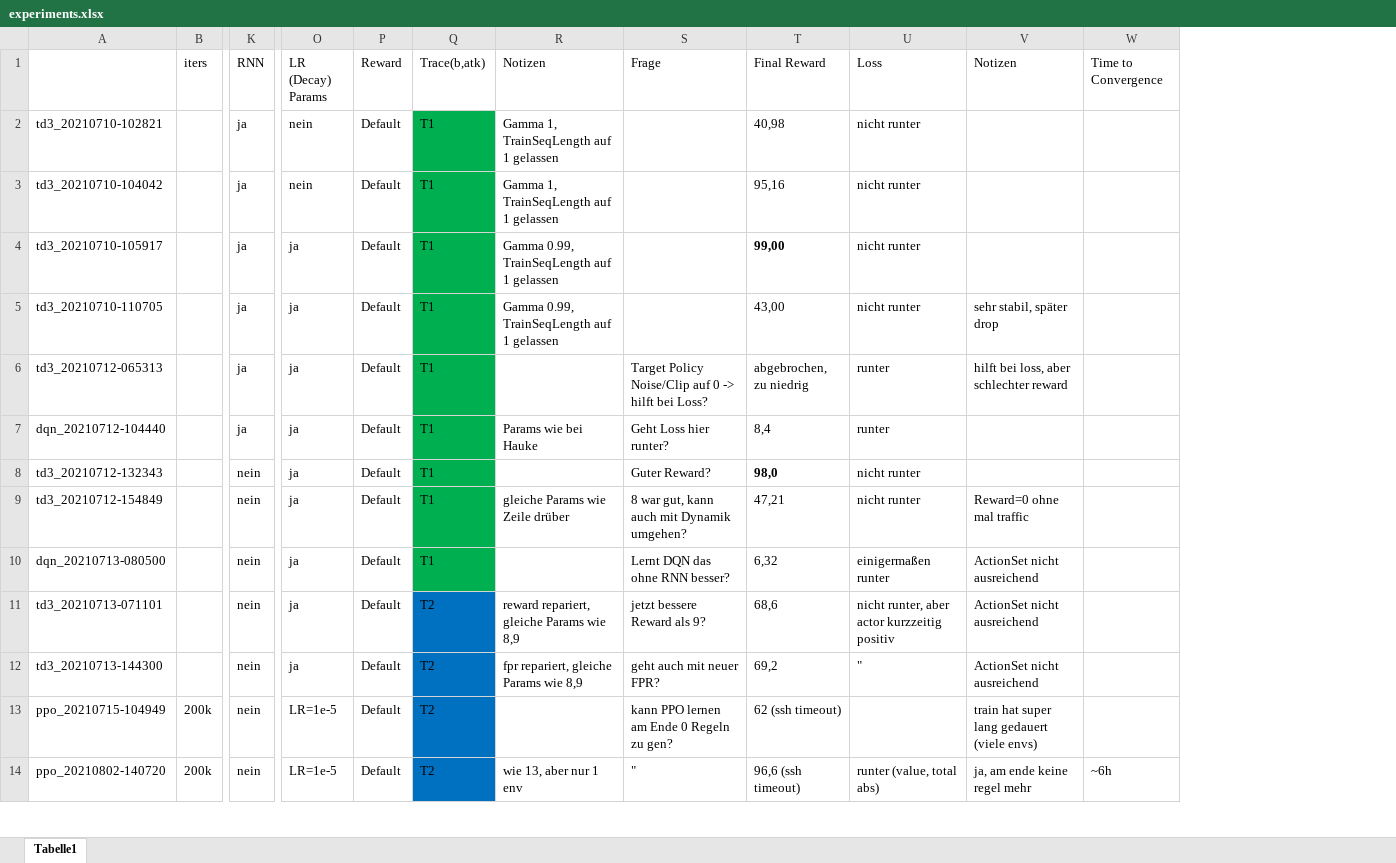
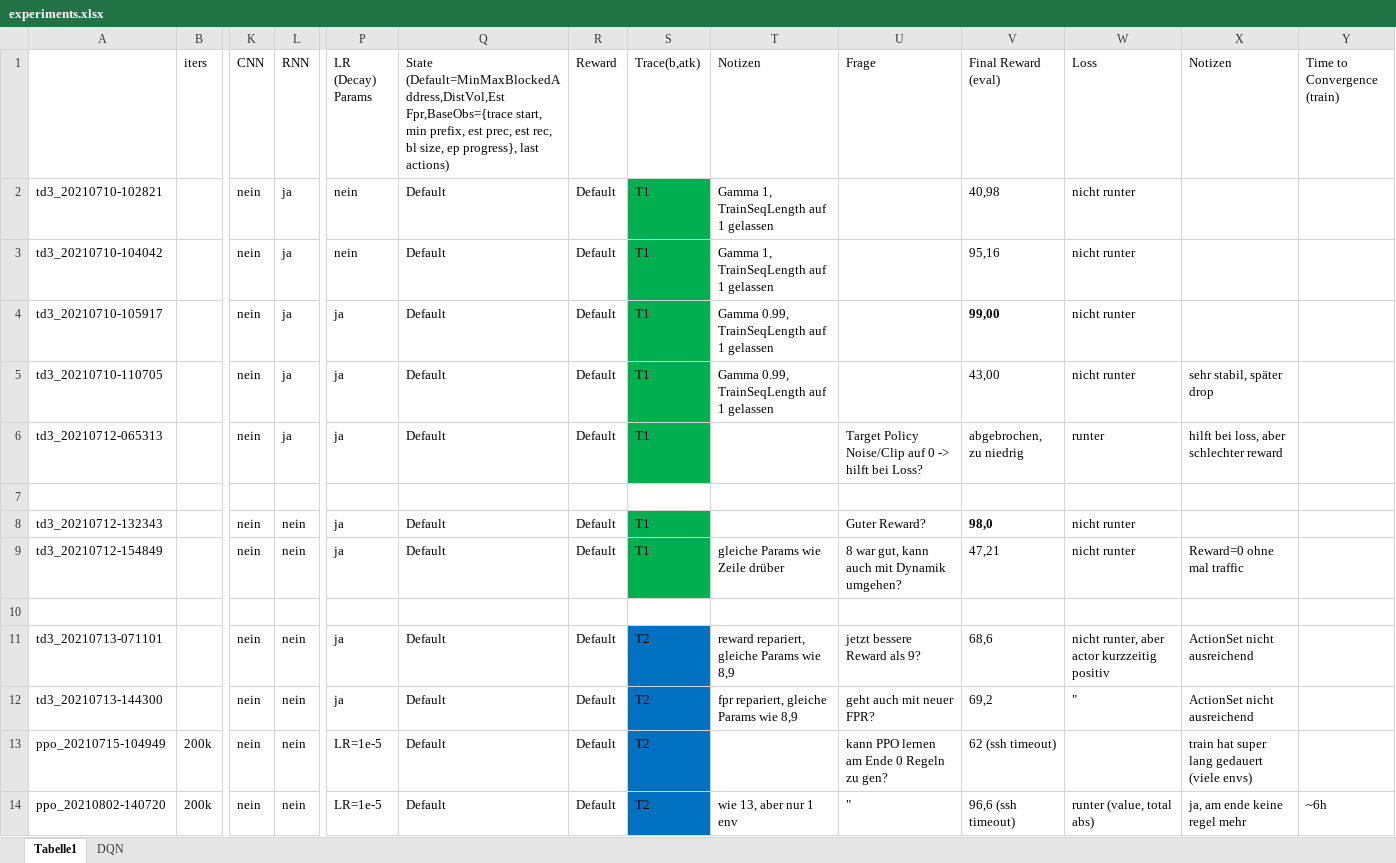
Before and after one commit to malluce/rl-ddos, an Excel workbook: experiments.xlsx, sheet Tabelle1, drawn as a sheet; only a part is shown, gaps mark what is left out; values as stored, in another font and other column widths than the file's, no borders; conditional formats not drawn; addresses are those after the commit; rows hold the shown columns only; the diff covers the shown part only; the diff names each change by its address in the sheet, - before the commit and + after, or states it on an @@ line.

```diff
--- a/experiments.xlsx (sheet Tabelle1)
+++ b/experiments.xlsx (sheet Tabelle1)
+sheet tab: DQN
+column K (CNN), rows 2-14: nein | nein | nein | nein | nein |  | nein | nein |  | nein | nein | nein | nein
+column Q, rows 1-14: State (Default=MinMaxBlockedAddress,DistVol,Est Fpr,BaseObs={trace start, min prefix, est prec, est rec, bl size, ep progress}, last actions) | Default | Default | Default | Default | Default |  | Default | Default |  | Default | Default | Default | Default
-V1: Final Reward
+V1: Final Reward (eval)
-Y1: Time to Convergence
+Y1: Time to Convergence (train)
-row 7: dqn_20210712-104440 |  | ja | ja | Default | T1 | Params wie bei Hauke | Geht Loss hier runter? | 8,4 | runter
+row 7: (empty)
-S7 fill: #00B050
+S7 fill: none
-row 10: dqn_20210713-080500 |  | nein | ja | Default | T1 |  | Lernt DQN das ohne RNN besser? | 6,32 | einigermaßen runter | ActionSet nicht ausreichend
+row 10: (empty)
-S10 fill: #00B050
+S10 fill: none
```
Also changed, not shown: 42 added rows and 3 edited cells elsewhere in this sheet, 3 other files.
